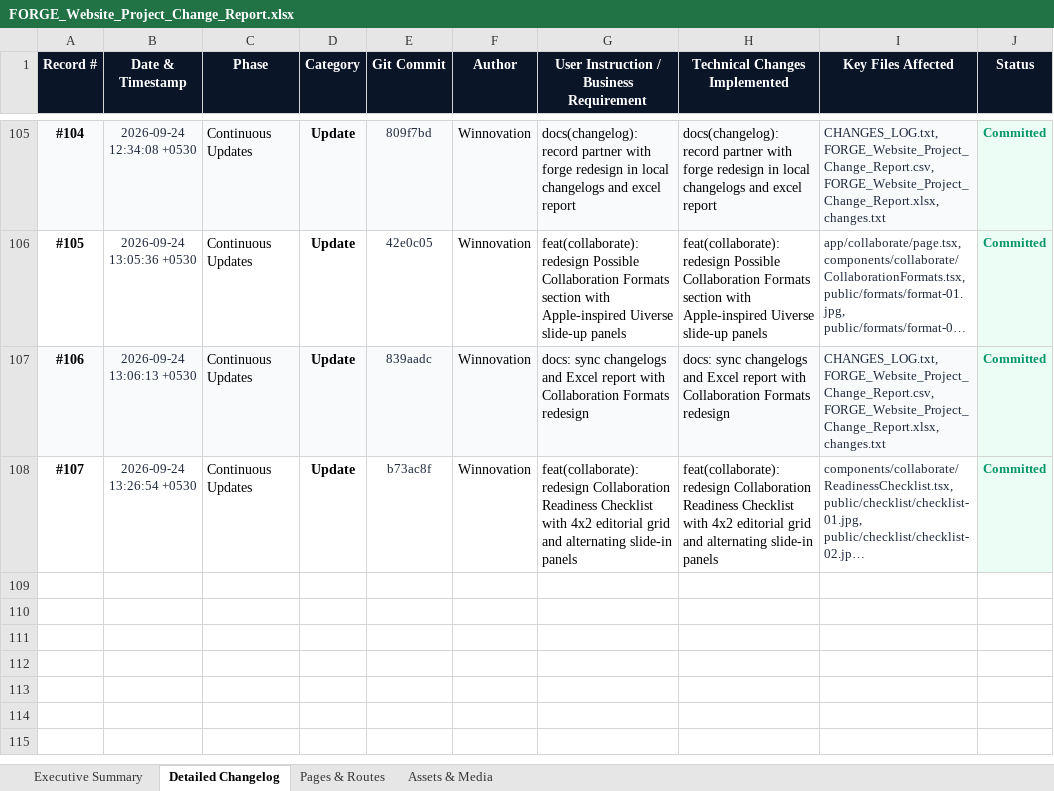
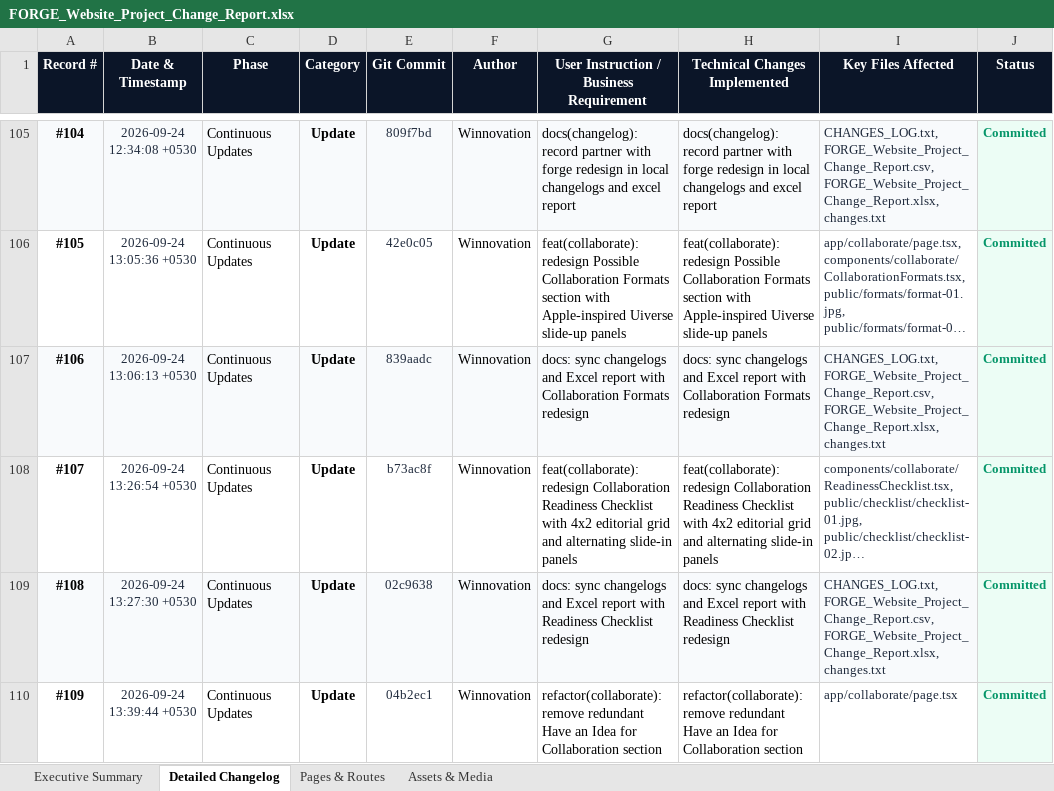
Before and after one commit to YashSri/winnoforge_website_d1, an Excel workbook: FORGE_Website_Project_Change_Report.xlsx, sheet Detailed Changelog, drawn as a sheet; only a part is shown, gaps mark what is left out; long unchanged cells end in …; values as stored, in another font and other column widths than the file's, no borders; the diff names each change by its address in the sheet, - before the commit and + after, or states it on an @@ line.

Commit message:
docs: sync changelogs and Excel report after removing bottom collaborate CTA section

```diff
--- a/FORGE_Website_Project_Change_Report.xlsx (sheet Detailed Changelog)
+++ b/FORGE_Website_Project_Change_Report.xlsx (sheet Detailed Changelog)
+row 109: #108 | 2026-09-24 13:27:30 +0530 | Continuous Updates | Update | 02c9638 | Winnovation | docs: sync changelogs and Excel report with Readiness Checklist redesign | docs: sync changelogs and Excel report with Readiness Checklist redesign | CHANGES_LOG.txt, FORGE_Website_Project_Change_Report.csv, FORGE_Website_Project_Change_Report.xlsx, changes.txt | Committed
+row 110: #109 | 2026-09-24 13:39:44 +0530 | Continuous Updates | Update | 04b2ec1 | Winnovation | refactor(collaborate): remove redundant Have an Idea for Collaboration section | refactor(collaborate): remove redundant Have an Idea for Collaboration section | app/collaborate/page.tsx | Committed
```
Also changed, not shown: sheet Executive Summary, 3 other files.
